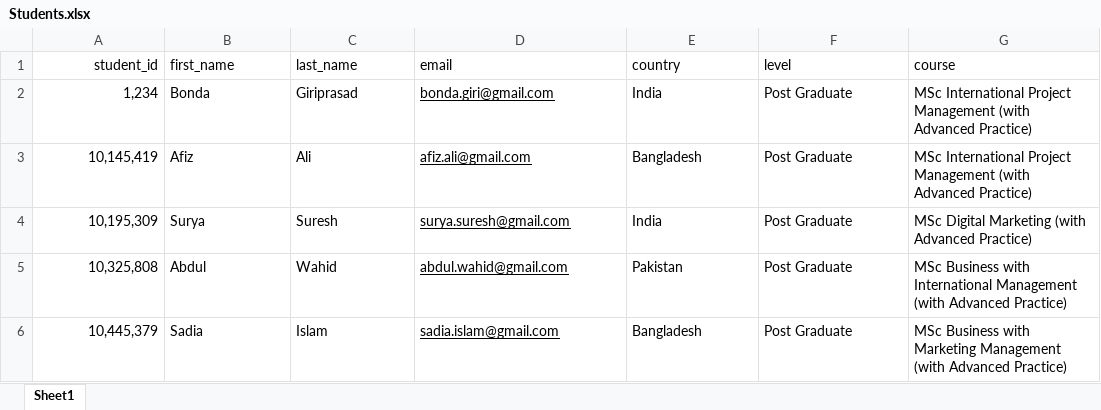
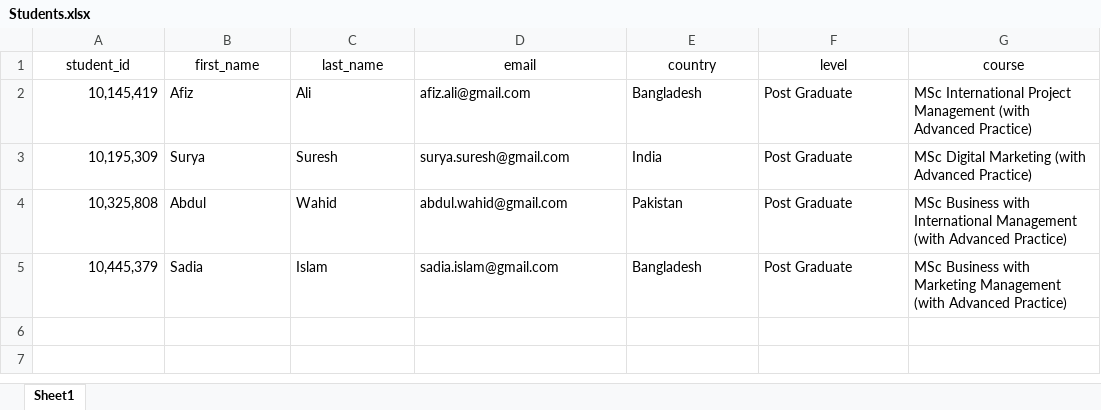
Before and after one commit to varunnaganathan/StudentEvaluator, an Excel workbook: student_data/Students.xlsx, sheet Sheet1, drawn as a sheet; values as stored, in another font and other column widths than the file's, no borders; removed rows and columns are numbered as before the commit, all else as after; the diff names each change by its address in the sheet, - before the commit and + after, or states it on an @@ line.

```diff
--- a/student_data/Students.xlsx (sheet Sheet1)
+++ b/student_data/Students.xlsx (sheet Sheet1)
-A1 alignment: right
+A1 alignment: center
-B1:G1 alignment: left
+B1:G1 alignment: center
-row 2: 1,234 | Bonda | Giriprasad | bonda.giri@gmail.com | India | Post Graduate | MSc International Project Management (with Advanced Practice)
-D2:D5 underline: on
+D2:D5 underline: off
```
Also changed, not shown: 17 other files.
